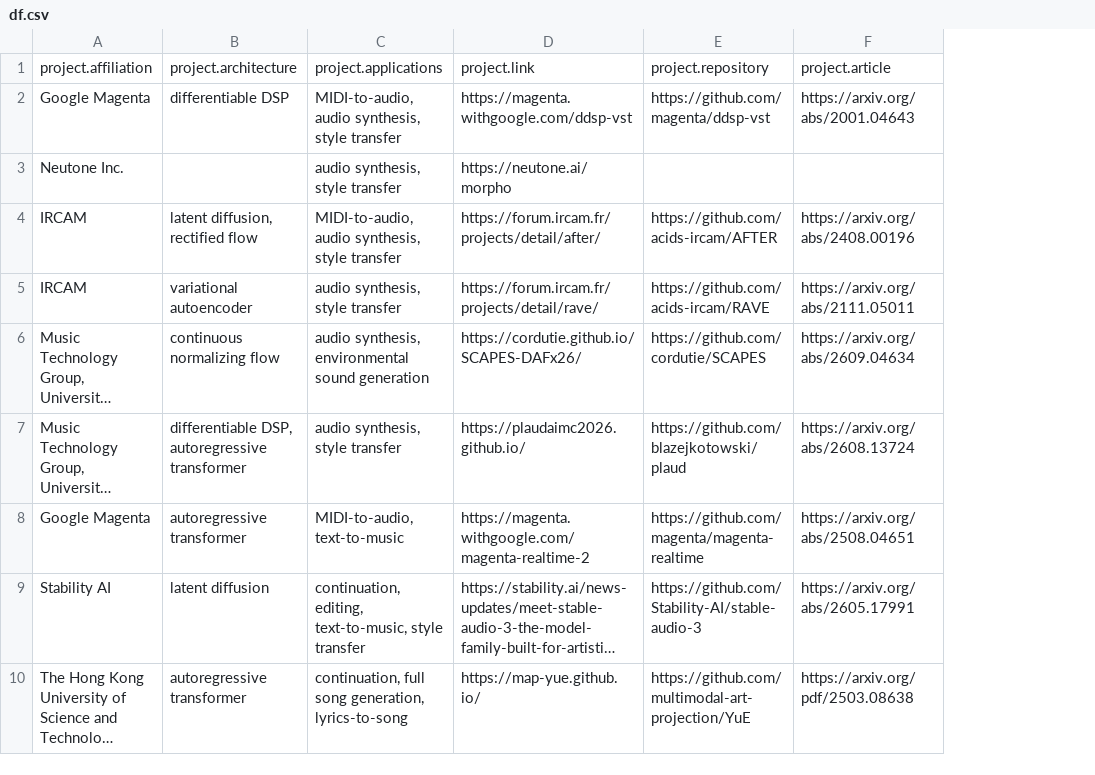
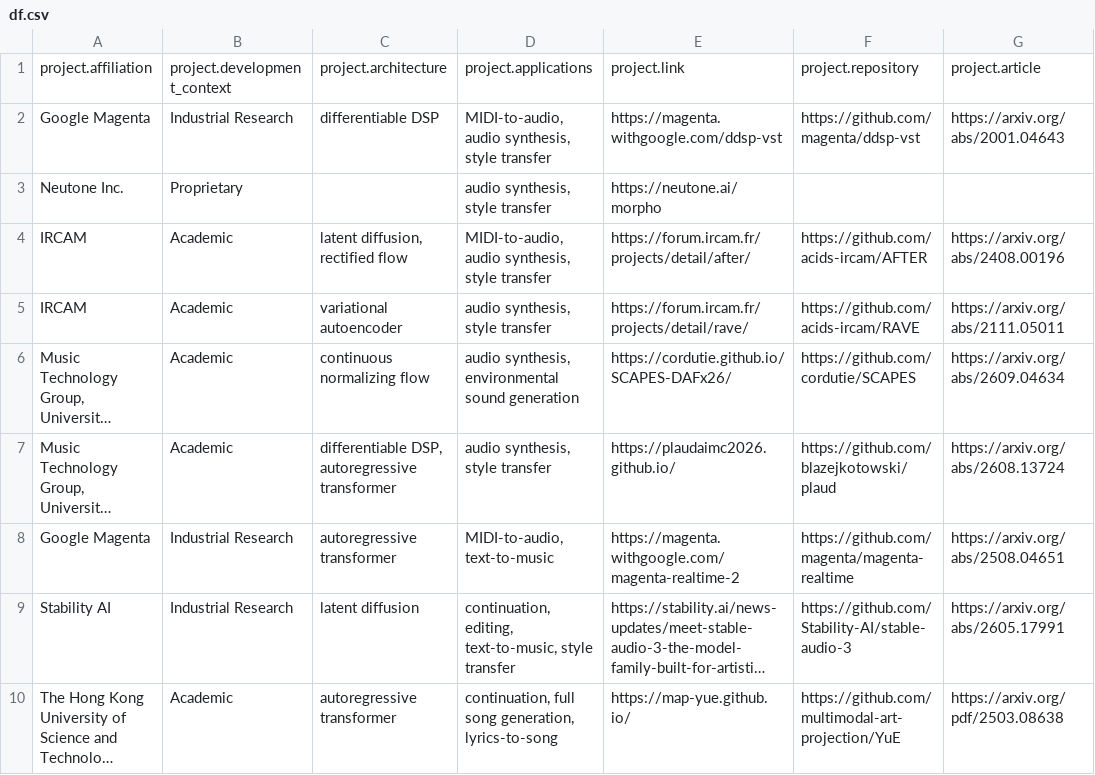
Before and after one commit to lauraibnz/MusGU-plus, a CSV file: docs/df.csv, drawn as a sheet; only a part is shown; long unchanged cells end in …; the diff names each change by its address in the sheet, - before the commit and + after, or states it on an @@ line.

Commit message:
Add development context tags

```diff
--- a/docs/df.csv
+++ b/docs/df.csv
+column B, rows 1-10: project.development_context | Industrial Research | Proprietary | Academic | Academic | Academic | Academic | Industrial Research | Industrial Research | Academic
```
Also changed, not shown: 32 other files.
